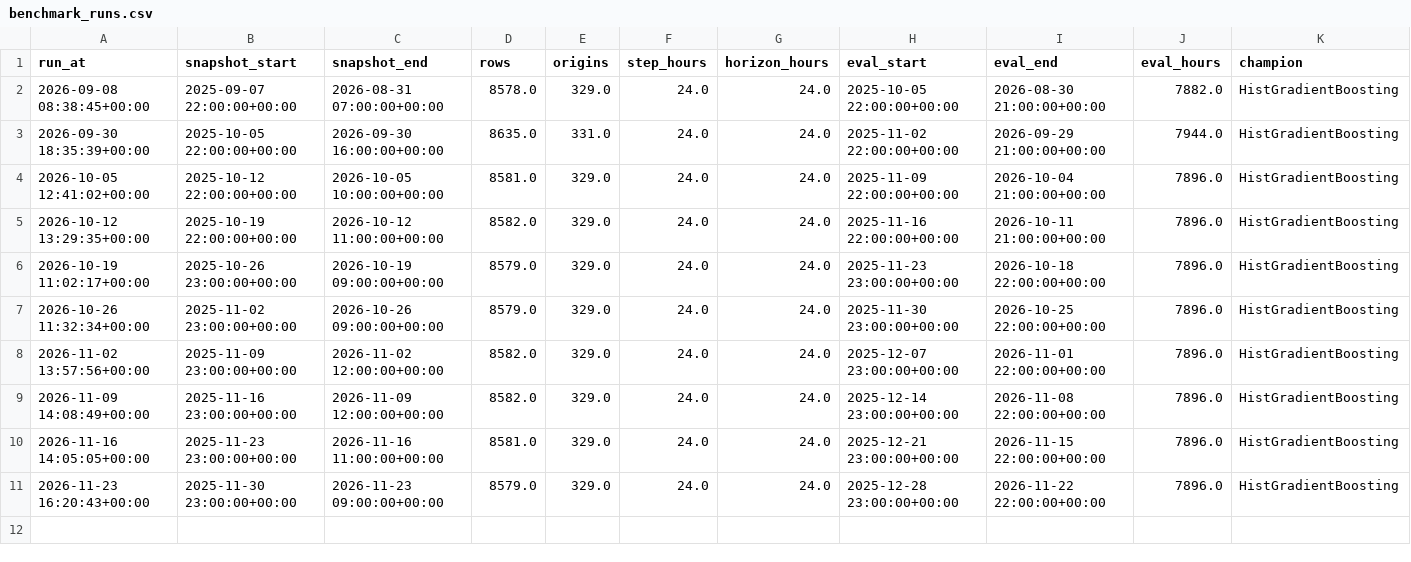
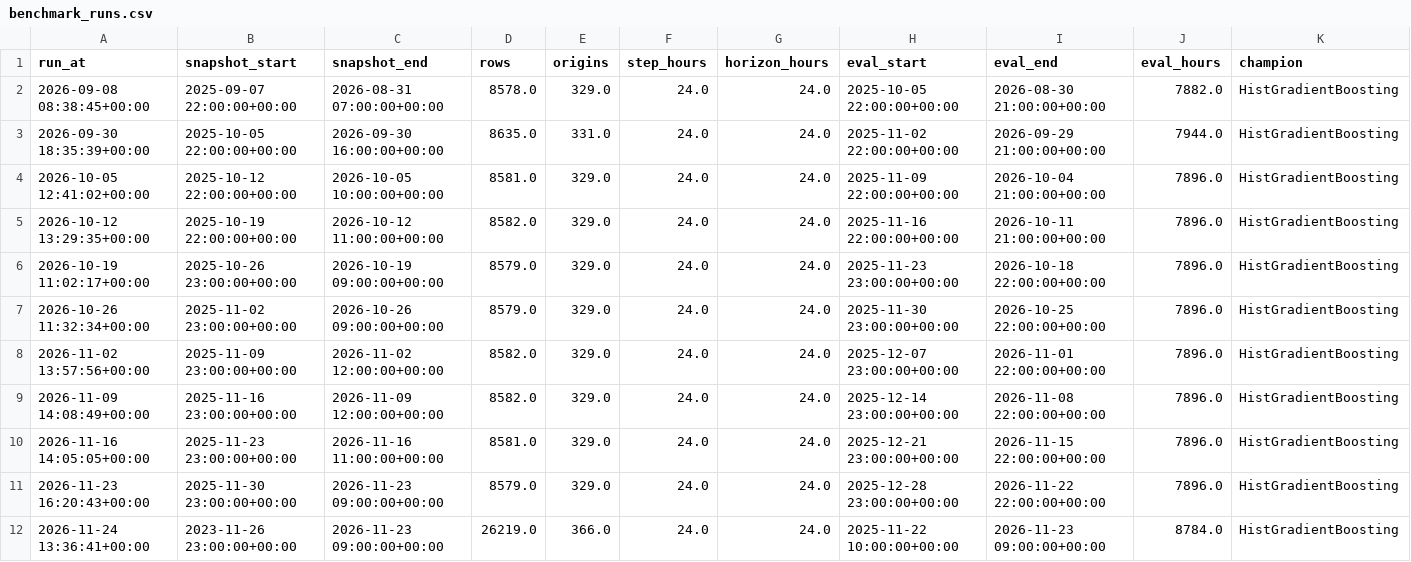
Before and after one commit to jyotishmanh07/stromblick, a CSV file: reports/history/benchmark_runs.csv, drawn as a sheet; only a part is shown; rows hold the shown columns only; the diff names each change by its address in the sheet, - before the commit and + after, or states it on an @@ line.

```diff
--- a/reports/history/benchmark_runs.csv
+++ b/reports/history/benchmark_runs.csv
+row 12: 2026-11-24 13:36:41+00:00 | 2023-11-26 23:00:00+00:00 | 2026-11-23 09:00:00+00:00 | 26219.0 | 366.0 | 24.0 | 24.0 | 2025-11-22 10:00:00+00:00 | 2026-11-23 09:00:00+00:00 | 8784.0 | HistGradientBoosting
```
Also changed, not shown: reports/classification_metrics.csv, 23 other files.
